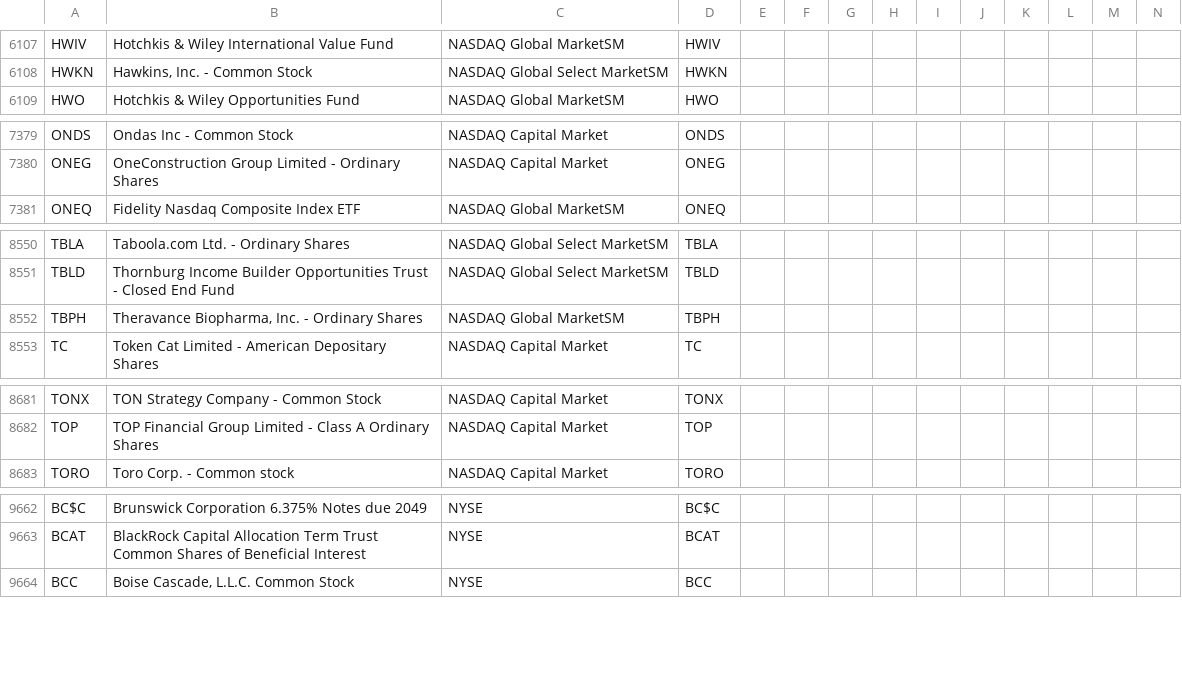
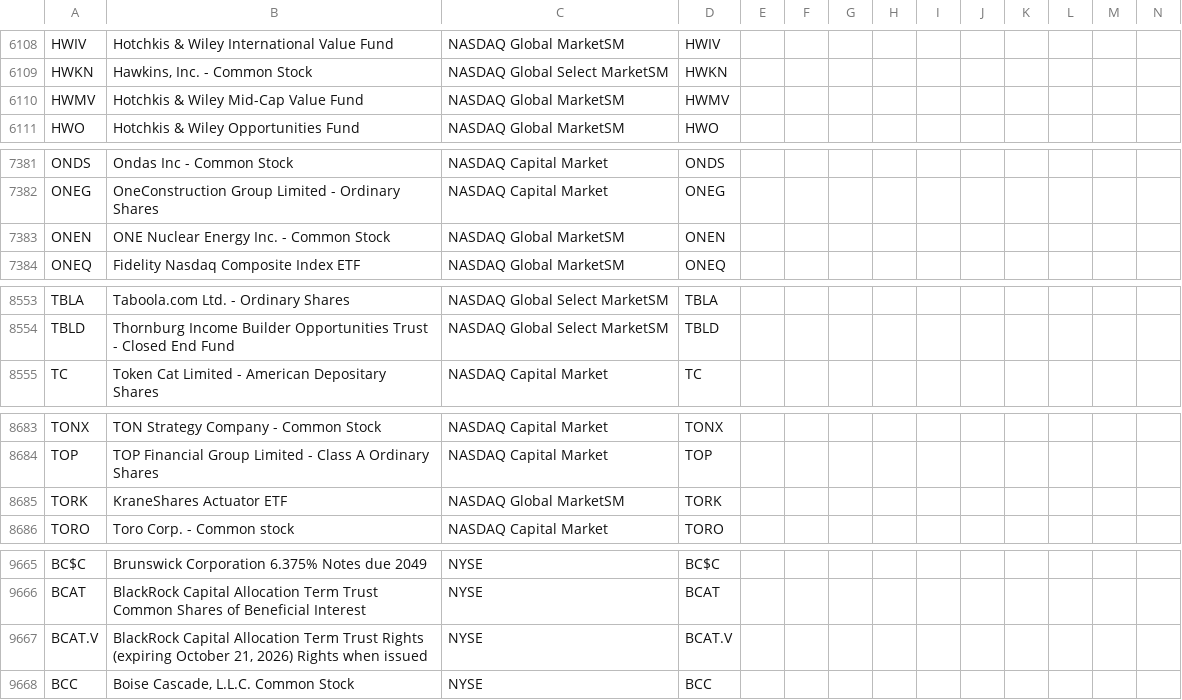
Before and after one commit to jonfriesen/symbol-list, a CSV file: web/static/data/daily-symbol-list.csv, drawn as a sheet; only a part is shown, gaps mark what is left out; removed rows and columns are numbered as before the commit, all else as after; rows hold the shown columns only; the diff covers the shown part only; the diff names each change by its address in the sheet, - before the commit and + after, or states it on an @@ line.

```diff
--- a/web/static/data/daily-symbol-list.csv
+++ b/web/static/data/daily-symbol-list.csv
+row 6110: HWMV | Hotchkis & Wiley Mid-Cap Value Fund | NASDAQ Global MarketSM | HWMV
+row 7383: ONEN | ONE Nuclear Energy Inc. - Common Stock | NASDAQ Global MarketSM | ONEN
-row 8552: TBPH | Theravance Biopharma, Inc. - Ordinary Shares | NASDAQ Global MarketSM | TBPH
+row 8685: TORK | KraneShares Actuator ETF | NASDAQ Global MarketSM | TORK
+row 9667: BCAT.V | BlackRock Capital Allocation Term Trust Rights (expiring October 21, 2026) Rights when issued | NYSE | BCAT.V
```
Also changed, not shown: 5 added rows, 4 removed rows and 7 edited cells elsewhere in this file, 4 other files.
